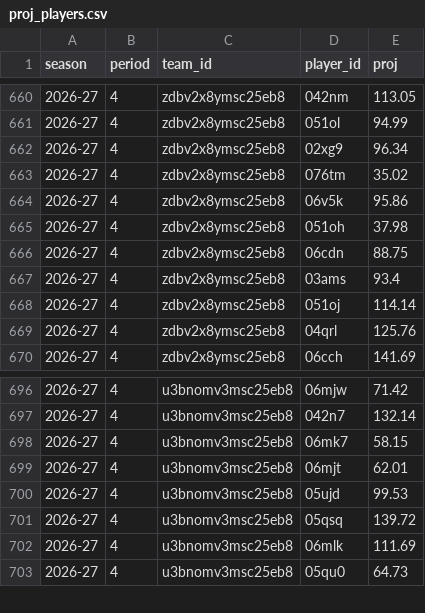
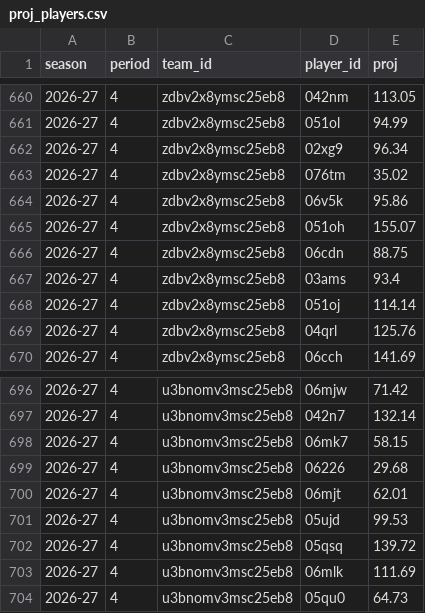
Before and after one commit to salty-api/fantrax-dashboard, a CSV file: data/proj_players.csv, drawn as a sheet; only a part is shown, gaps mark what is left out.

```diff
--- a/data/proj_players.csv
+++ b/data/proj_players.csv
@@ -664,3 +664,3 @@ season,period,team_id,player_id,proj
 2026-27,4,zdbv2x8ymsc25eb8,06v5k,95.86
-2026-27,4,zdbv2x8ymsc25eb8,051oh,37.98
+2026-27,4,zdbv2x8ymsc25eb8,051oh,155.07
 2026-27,4,zdbv2x8ymsc25eb8,06cdn,88.75
@@ -698,2 +698,3 @@ season,period,team_id,player_id,proj
 2026-27,4,u3bnomv3msc25eb8,06mk7,58.15
+2026-27,4,u3bnomv3msc25eb8,06226,29.68
 2026-27,4,u3bnomv3msc25eb8,06mjt,62.01
```
Also changed, not shown: data/proj_teams.csv, 6 other files.
